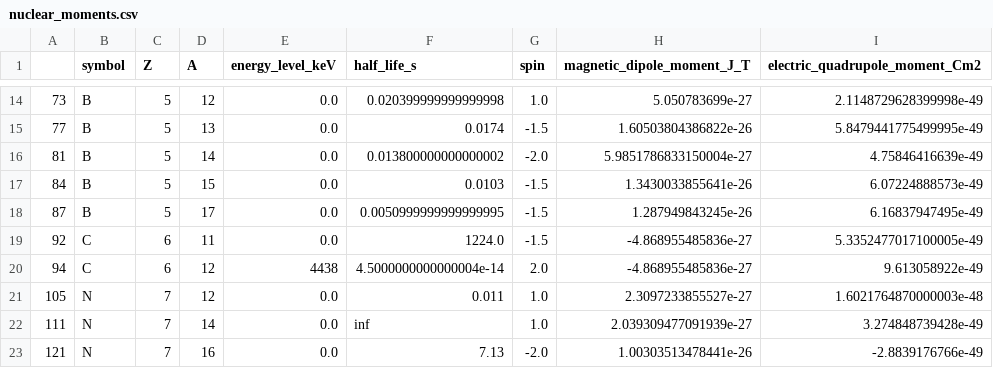
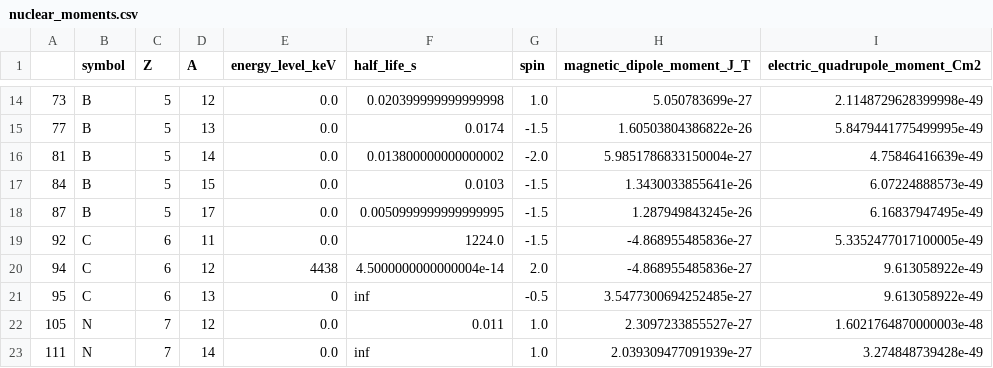
Before and after one commit to josephcourtney/cubit, a CSV file: data/nuclear_moments.csv, drawn as a sheet; only a part is shown, gaps mark what is left out; the shorter side is filled out with more unchanged rows; the diff names each change by its address in the sheet, - before the commit and + after, or states it on an @@ line.

```diff
--- a/data/nuclear_moments.csv
+++ b/data/nuclear_moments.csv
+row 21: 95 | C | 6 | 13 | 0 | inf | -0.5 | 3.5477300694252485e-27 | 9.613058922e-49
```
Also changed, not shown: 23 other files.
